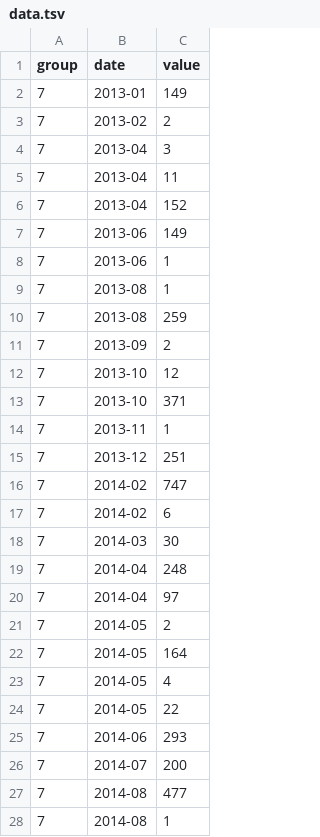
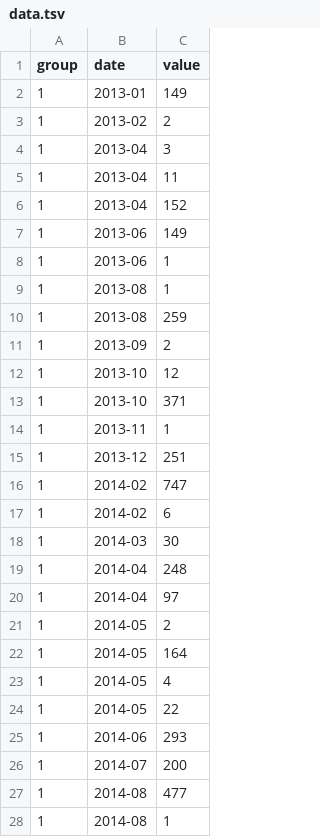
Before and after one commit to elliecd/berkeley-desktop-metrics, a TSV file: data.tsv, drawn as a sheet; only a part is shown; the diff covers the shown part only.

Commit message:
change group numbers

```diff
--- a/data.tsv
+++ b/data.tsv
@@ -1,28 +1,28 @@
 group	date	value
-7	2013-01	149
-7	2013-02	2
-7	2013-04	3
-7	2013-04	11
-7	2013-04	152
-7	2013-06	149
-7	2013-06	1
-7	2013-08	1
-7	2013-08	259
-7	2013-09	2
-7	2013-10	12
-7	2013-10	371
-7	2013-11	1
-7	2013-12	251
-7	2014-02	747
-7	2014-02	6
-7	2014-03	30
-7	2014-04	248
-7	2014-04	97
-7	2014-05	2
-7	2014-05	164
-7	2014-05	4
-7	2014-05	22
-7	2014-06	293
-7	2014-07	200
-7	2014-08	477
-7	2014-08	1
+1	2013-01	149
+1	2013-02	2
+1	2013-04	3
+1	2013-04	11
+1	2013-04	152
+1	2013-06	149
+1	2013-06	1
+1	2013-08	1
+1	2013-08	259
+1	2013-09	2
+1	2013-10	12
+1	2013-10	371
+1	2013-11	1
+1	2013-12	251
+1	2014-02	747
+1	2014-02	6
+1	2014-03	30
+1	2014-04	248
+1	2014-04	97
+1	2014-05	2
+1	2014-05	164
+1	2014-05	4
+1	2014-05	22
+1	2014-06	293
+1	2014-07	200
+1	2014-08	477
+1	2014-08	1
```
Also changed, not shown: 21 edited cells elsewhere in this file.
